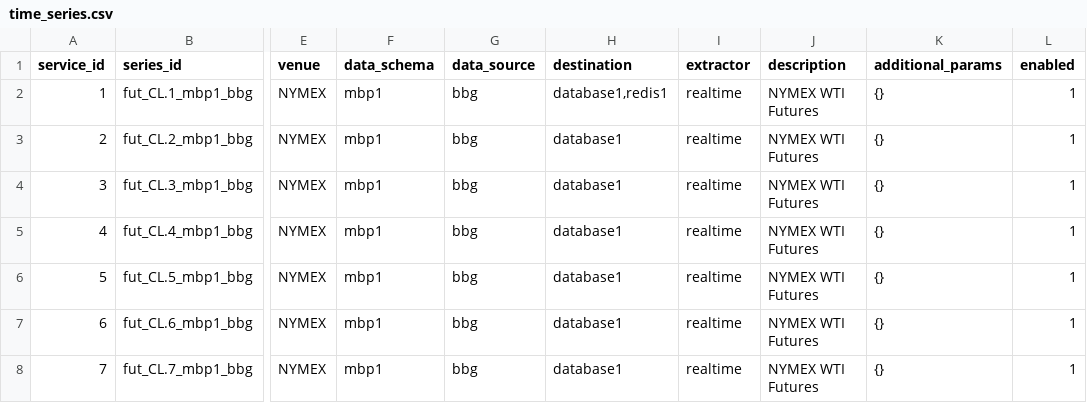
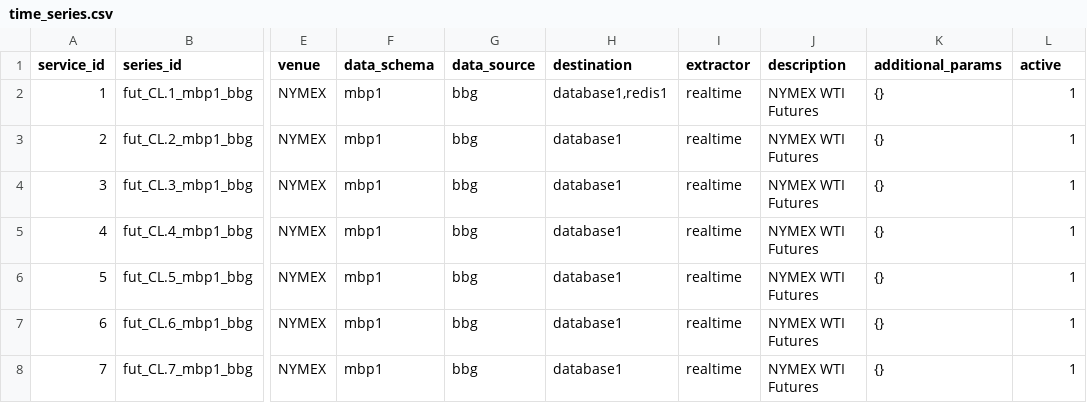
Before and after one commit to cw07/dataflow, a CSV file: src/dataflow/config/time_series.csv, drawn as a sheet; only a part is shown, gaps mark what is left out; the diff names each change by its address in the sheet, - before the commit and + after, or states it on an @@ line.

```diff
--- a/src/dataflow/config/time_series.csv
+++ b/src/dataflow/config/time_series.csv
-L1: enabled
+L1: active
```
Also changed, not shown: 22 other files.
